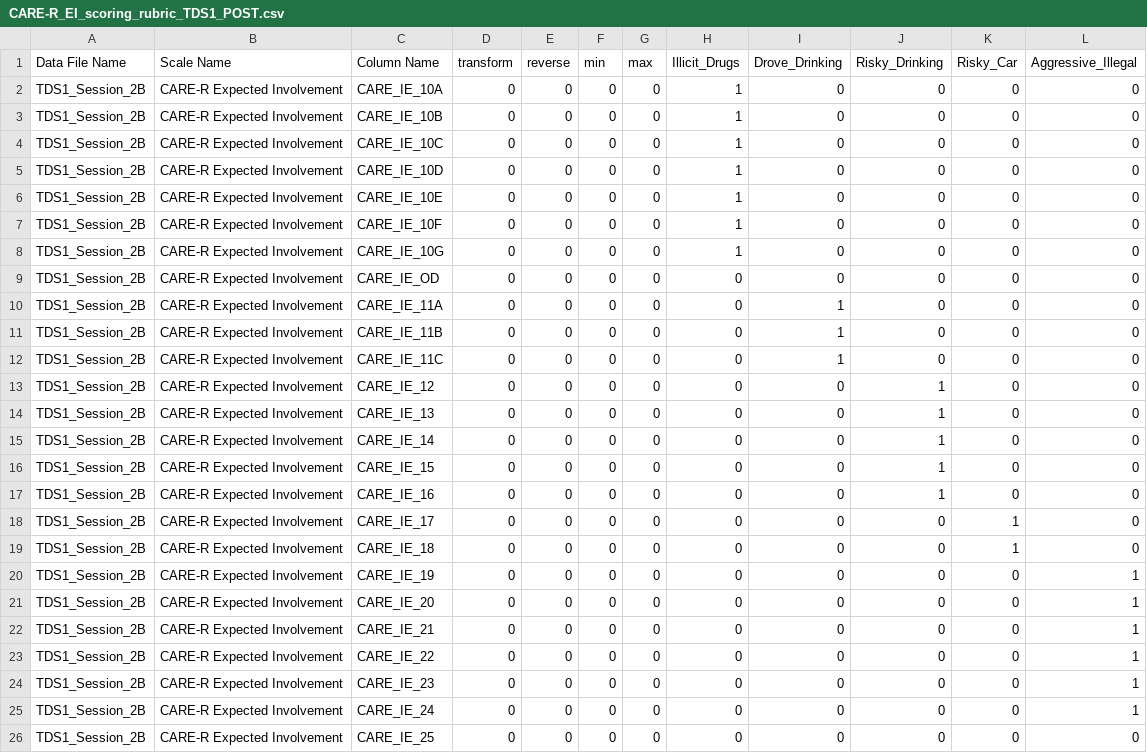
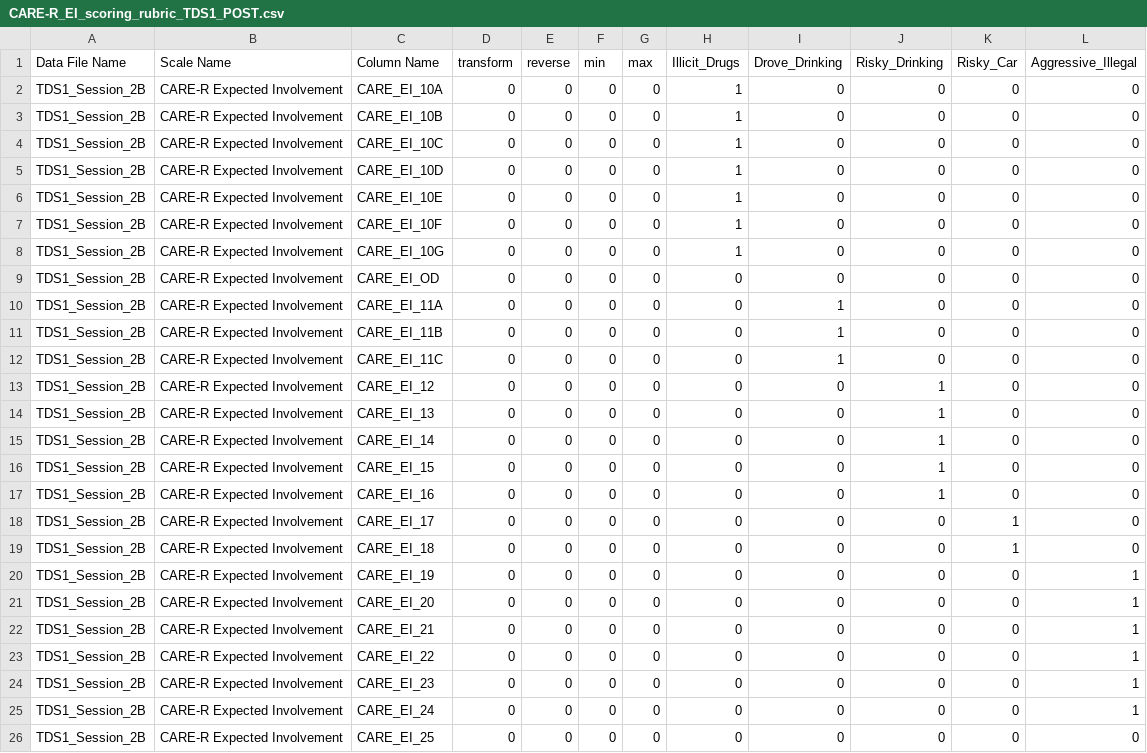
Before and after one commit to dsnlab/TDS_scripts, a CSV file: behavioral/score_qualtrics_tds/rubrics/tds1/wave1/post/CARE-R_EI_scoring_rubric_TDS1_POST.csv, drawn as a sheet.

```diff
--- a/behavioral/score_qualtrics_tds/rubrics/tds1/wave1/post/CARE-R_EI_scoring_rubric_TDS1_POST.csv
+++ b/behavioral/score_qualtrics_tds/rubrics/tds1/wave1/post/CARE-R_EI_scoring_rubric_TDS1_POST.csv
@@ -1,26 +1,26 @@
 Data File Name,Scale Name,Column Name,transform,reverse,min,max,Illicit_Drugs,Drove_Drinking,Risky_Drinking,Risky_Car,Aggressive_Illegal
-TDS1_Session_2B,CARE-R Expected Involvement,CARE_IE_10A,0,0,0,0,1,0,0,0,0
-TDS1_Session_2B,CARE-R Expected Involvement,CARE_IE_10B,0,0,0,0,1,0,0,0,0
-TDS1_Session_2B,CARE-R Expected Involvement,CARE_IE_10C,0,0,0,0,1,0,0,0,0
-TDS1_Session_2B,CARE-R Expected Involvement,CARE_IE_10D,0,0,0,0,1,0,0,0,0
-TDS1_Session_2B,CARE-R Expected Involvement,CARE_IE_10E,0,0,0,0,1,0,0,0,0
-TDS1_Session_2B,CARE-R Expected Involvement,CARE_IE_10F,0,0,0,0,1,0,0,0,0
-TDS1_Session_2B,CARE-R Expected Involvement,CARE_IE_10G,0,0,0,0,1,0,0,0,0
-TDS1_Session_2B,CARE-R Expected Involvement,CARE_IE_OD,0,0,0,0,0,0,0,0,0
-TDS1_Session_2B,CARE-R Expected Involvement,CARE_IE_11A,0,0,0,0,0,1,0,0,0
-TDS1_Session_2B,CARE-R Expected Involvement,CARE_IE_11B,0,0,0,0,0,1,0,0,0
-TDS1_Session_2B,CARE-R Expected Involvement,CARE_IE_11C,0,0,0,0,0,1,0,0,0
-TDS1_Session_2B,CARE-R Expected Involvement,CARE_IE_12,0,0,0,0,0,0,1,0,0
-TDS1_Session_2B,CARE-R Expected Involvement,CARE_IE_13,0,0,0,0,0,0,1,0,0
-TDS1_Session_2B,CARE-R Expected Involvement,CARE_IE_14,0,0,0,0,0,0,1,0,0
-TDS1_Session_2B,CARE-R Expected Involvement,CARE_IE_15,0,0,0,0,0,0,1,0,0
-TDS1_Session_2B,CARE-R Expected Involvement,CARE_IE_16,0,0,0,0,0,0,1,0,0
-TDS1_Session_2B,CARE-R Expected Involvement,CARE_IE_17,0,0,0,0,0,0,0,1,0
-TDS1_Session_2B,CARE-R Expected Involvement,CARE_IE_18,0,0,0,0,0,0,0,1,0
-TDS1_Session_2B,CARE-R Expected Involvement,CARE_IE_19,0,0,0,0,0,0,0,0,1
-TDS1_Session_2B,CARE-R Expected Involvement,CARE_IE_20,0,0,0,0,0,0,0,0,1
-TDS1_Session_2B,CARE-R Expected Involvement,CARE_IE_21,0,0,0,0,0,0,0,0,1
-TDS1_Session_2B,CARE-R Expected Involvement,CARE_IE_22,0,0,0,0,0,0,0,0,1
-TDS1_Session_2B,CARE-R Expected Involvement,CARE_IE_23,0,0,0,0,0,0,0,0,1
-TDS1_Session_2B,CARE-R Expected Involvement,CARE_IE_24,0,0,0,0,0,0,0,0,1
-TDS1_Session_2B,CARE-R Expected Involvement,CARE_IE_25,0,0,0,0,0,0,0,0,0
+TDS1_Session_2B,CARE-R Expected Involvement,CARE_EI_10A,0,0,0,0,1,0,0,0,0
+TDS1_Session_2B,CARE-R Expected Involvement,CARE_EI_10B,0,0,0,0,1,0,0,0,0
+TDS1_Session_2B,CARE-R Expected Involvement,CARE_EI_10C,0,0,0,0,1,0,0,0,0
+TDS1_Session_2B,CARE-R Expected Involvement,CARE_EI_10D,0,0,0,0,1,0,0,0,0
+TDS1_Session_2B,CARE-R Expected Involvement,CARE_EI_10E,0,0,0,0,1,0,0,0,0
+TDS1_Session_2B,CARE-R Expected Involvement,CARE_EI_10F,0,0,0,0,1,0,0,0,0
+TDS1_Session_2B,CARE-R Expected Involvement,CARE_EI_10G,0,0,0,0,1,0,0,0,0
+TDS1_Session_2B,CARE-R Expected Involvement,CARE_EI_OD,0,0,0,0,0,0,0,0,0
+TDS1_Session_2B,CARE-R Expected Involvement,CARE_EI_11A,0,0,0,0,0,1,0,0,0
+TDS1_Session_2B,CARE-R Expected Involvement,CARE_EI_11B,0,0,0,0,0,1,0,0,0
+TDS1_Session_2B,CARE-R Expected Involvement,CARE_EI_11C,0,0,0,0,0,1,0,0,0
+TDS1_Session_2B,CARE-R Expected Involvement,CARE_EI_12,0,0,0,0,0,0,1,0,0
+TDS1_Session_2B,CARE-R Expected Involvement,CARE_EI_13,0,0,0,0,0,0,1,0,0
+TDS1_Session_2B,CARE-R Expected Involvement,CARE_EI_14,0,0,0,0,0,0,1,0,0
+TDS1_Session_2B,CARE-R Expected Involvement,CARE_EI_15,0,0,0,0,0,0,1,0,0
+TDS1_Session_2B,CARE-R Expected Involvement,CARE_EI_16,0,0,0,0,0,0,1,0,0
+TDS1_Session_2B,CARE-R Expected Involvement,CARE_EI_17,0,0,0,0,0,0,0,1,0
+TDS1_Session_2B,CARE-R Expected Involvement,CARE_EI_18,0,0,0,0,0,0,0,1,0
+TDS1_Session_2B,CARE-R Expected Involvement,CARE_EI_19,0,0,0,0,0,0,0,0,1
+TDS1_Session_2B,CARE-R Expected Involvement,CARE_EI_20,0,0,0,0,0,0,0,0,1
+TDS1_Session_2B,CARE-R Expected Involvement,CARE_EI_21,0,0,0,0,0,0,0,0,1
+TDS1_Session_2B,CARE-R Expected Involvement,CARE_EI_22,0,0,0,0,0,0,0,0,1
+TDS1_Session_2B,CARE-R Expected Involvement,CARE_EI_23,0,0,0,0,0,0,0,0,1
+TDS1_Session_2B,CARE-R Expected Involvement,CARE_EI_24,0,0,0,0,0,0,0,0,1
+TDS1_Session_2B,CARE-R Expected Involvement,CARE_EI_25,0,0,0,0,0,0,0,0,0
```
Also changed, not shown: behavioral/score_qualtrics_tds/rubrics/tds1/wave1/post/MSSS_scoring_rubric_TDS1_S2_post.csv, behavioral/score_qualtrics_tds/rubrics/tds1/wave1/post/NTS_Cyb1_scoring_rubric_TDS1_POST.csv, 1 other file.
